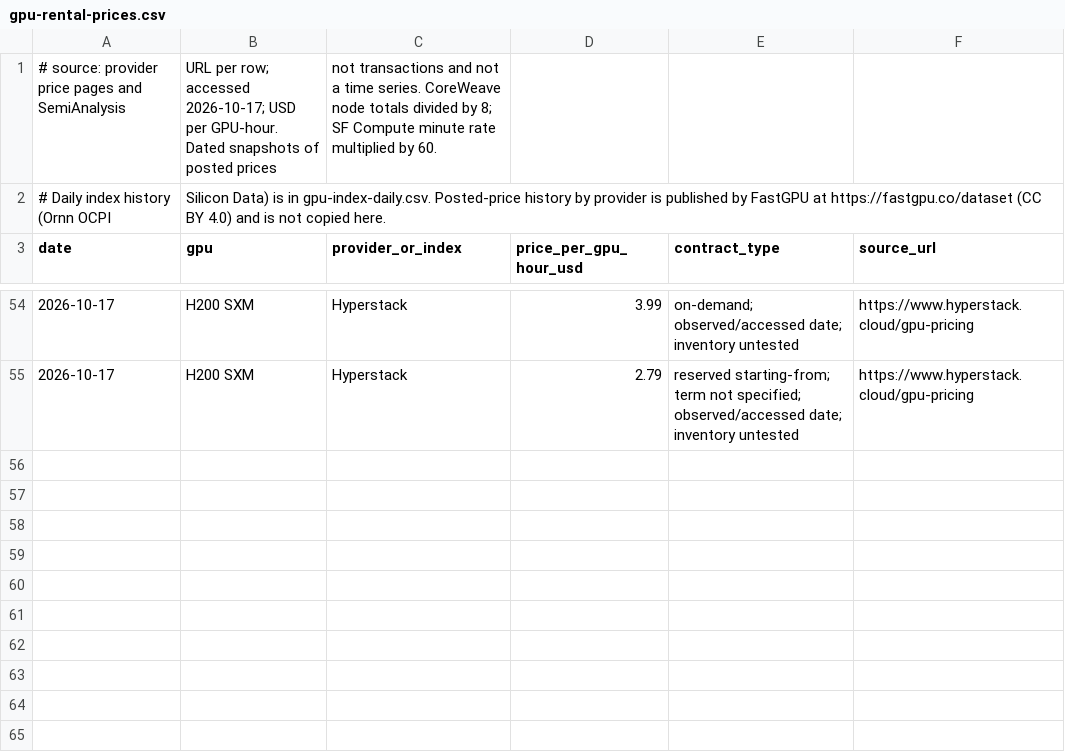
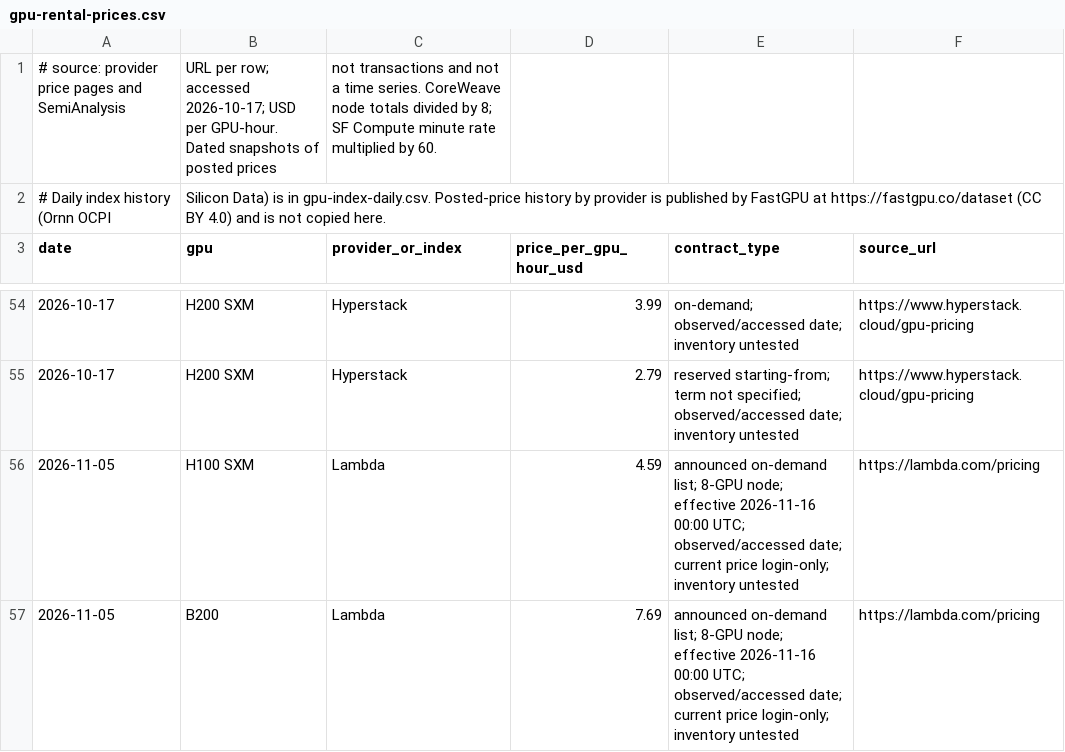
Before and after one commit to marcinbogdanski/bubble-not-bubble, a CSV file: data/gpu-rental-prices.csv, drawn as a sheet; only a part is shown, gaps mark what is left out.

```diff
--- a/data/gpu-rental-prices.csv
+++ b/data/gpu-rental-prices.csv
@@ -55 +55,3 @@ date,gpu,provider_or_index,price_per_gpu_hour_usd,contract_type,source_url
 2026-10-17,H200 SXM,Hyperstack,2.79,reserved starting-from; term not specified; observed/accessed date; inventory untested,https://www.hyperstack.cloud/gpu-pricing
+2026-11-05,H100 SXM,Lambda,4.59,announced on-demand list; 8-GPU node; effective 2026-11-16 00:00 UTC; observed/accessed date; current price login-only; inventory untested,https://lambda.com/pricing
+2026-11-05,B200,Lambda,7.69,announced on-demand list; 8-GPU node; effective 2026-11-16 00:00 UTC; observed/accessed date; current price login-only; inventory untested,https://lambda.com/pricing
```
Also changed, not shown: data/ai-unit-economics-capex-by-year.csv, data/datacenter-pipeline.csv, 28 other files.
